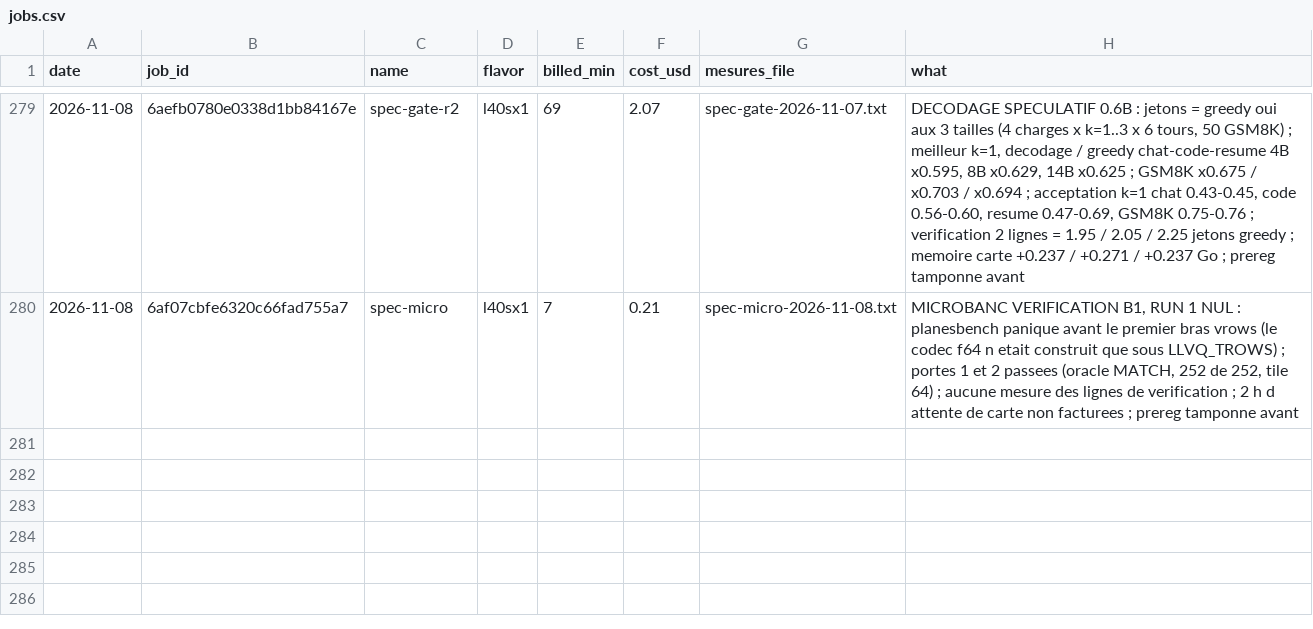
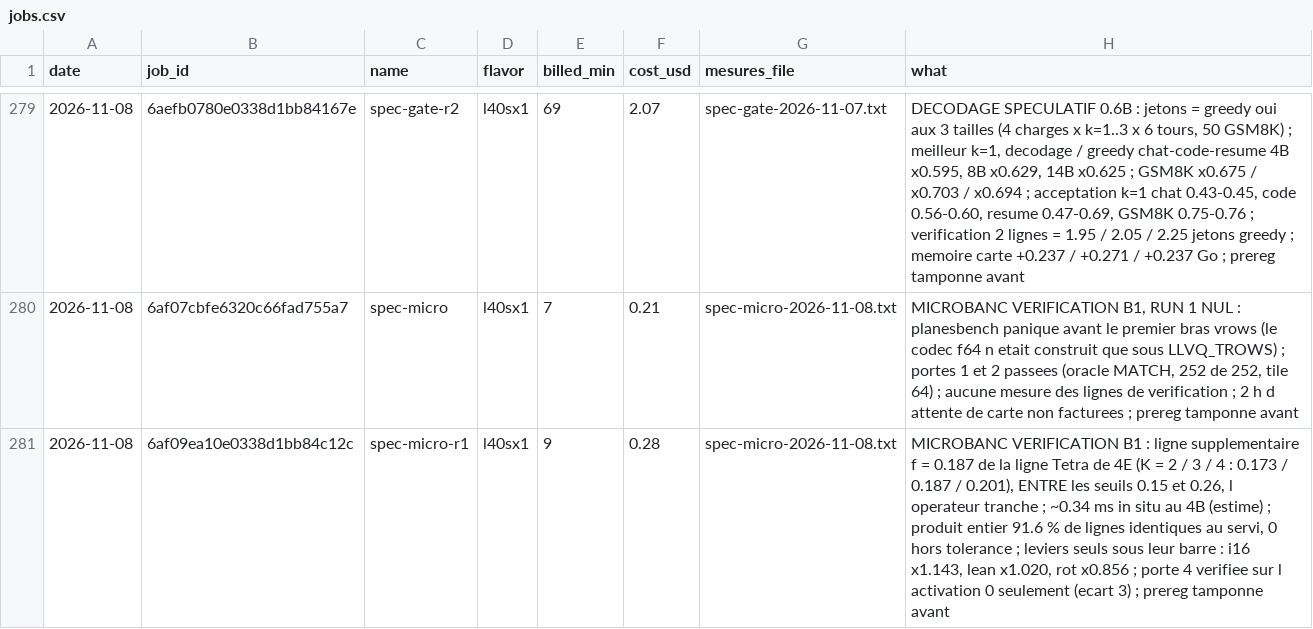
Before and after one commit to pjmalandrino/llvq, a CSV file: docs/data/jobs.csv, drawn as a sheet; only a part is shown, gaps mark what is left out.

```diff
--- a/docs/data/jobs.csv
+++ b/docs/data/jobs.csv
@@ -280 +280,2 @@ date,job_id,name,flavor,billed_min,cost_usd,mesures_file,what
 2026-11-08,6af07cbfe6320c66fad755a7,spec-micro,l40sx1,7,0.21,spec-micro-2026-11-08.txt,"MICROBANC VERIFICATION B1, RUN 1 NUL : planesbench panique avant le premier bras vrows (le codec f64 n etait construit que sous LLVQ_TROWS) ; portes 1 et 2 passees (oracle MATCH, 252 de 252, tile 64) ; aucune mesure des lignes de verification ; 2 h d attente de carte non facturees ; prereg tamponne avant"
+2026-11-08,6af09ea10e0338d1bb84c12c,spec-micro-r1,l40sx1,9,0.28,spec-micro-2026-11-08.txt,"MICROBANC VERIFICATION B1 : ligne supplementaire f = 0.187 de la ligne Tetra de 4E (K = 2 / 3 / 4 : 0.173 / 0.187 / 0.201), ENTRE les seuils 0.15 et 0.26, l operateur tranche ; ~0.34 ms in situ au 4B (estime) ; produit entier 91.6 % de lignes identiques au servi, 0 hors tolerance ; leviers seuls sous leur barre : i16 x1.143, lean x1.020, rot x0.856 ; porte 4 verifiee sur l activation 0 seulement (ecart 3) ; prereg tamponne avant"
```
Also changed, not shown: 10 other files.
